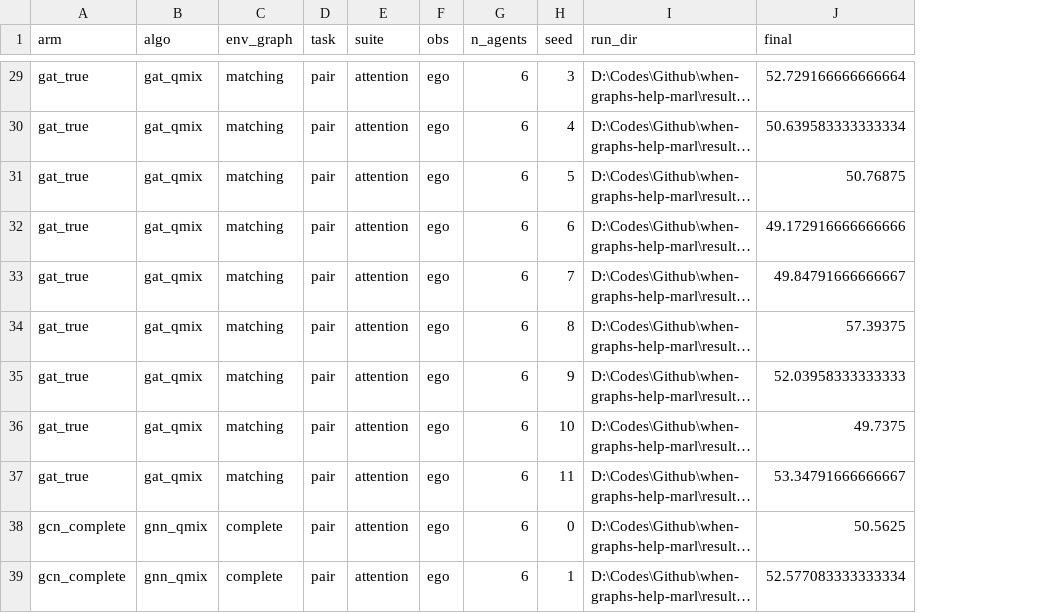
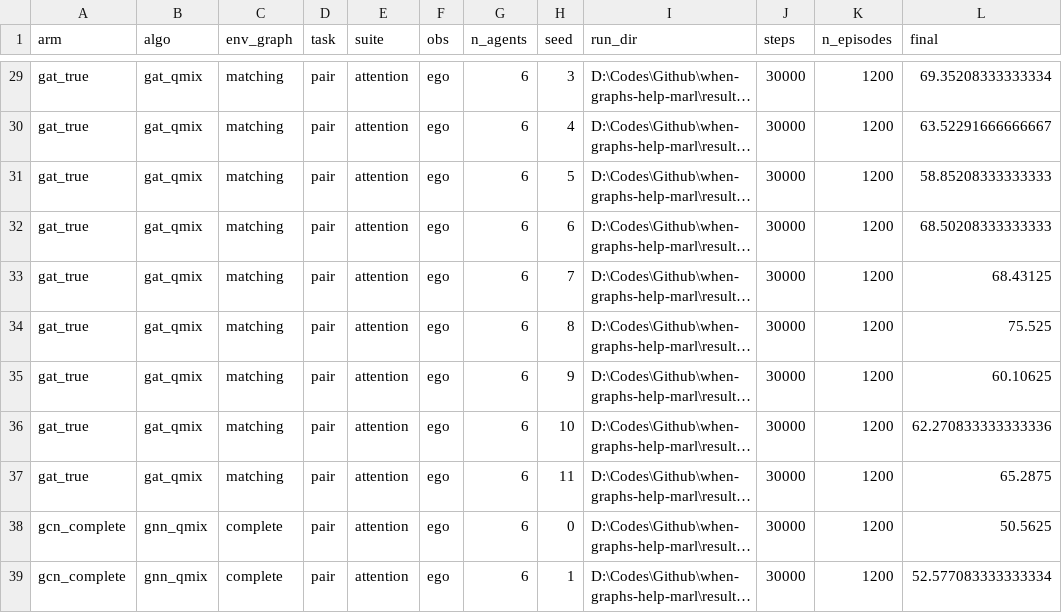
Before and after one commit to Evasion-OC/when-graphs-help-marl, a CSV file: results/phaseC/manifest_pair_N6_ego_attention.csv, drawn as a sheet; only a part is shown, gaps mark what is left out; long unchanged cells end in …; addresses are those after the commit; the diff covers the shown part only; the diff names each change by its address in the sheet, - before the commit and + after, or states it on an @@ line.

```diff
--- a/results/phaseC/manifest_pair_N6_ego_attention.csv
+++ b/results/phaseC/manifest_pair_N6_ego_attention.csv
+column J (steps), rows 29-39: all 30000
+column K (n_episodes), rows 29-39: all 1200
-L29 (final): 52.729166666666664
+L29 (final): 69.35208333333334
-L30 (final): 50.639583333333334
+L30 (final): 63.52291666666667
-L31 (final): 50.76875
+L31 (final): 58.85208333333333
-L32 (final): 49.172916666666666
+L32 (final): 68.50208333333333
-L33 (final): 49.84791666666667
+L33 (final): 68.43125
-L34 (final): 57.39375
+L34 (final): 75.525
-L35 (final): 52.03958333333333
+L35 (final): 60.10625
-L36 (final): 49.7375
+L36 (final): 62.270833333333336
-L37 (final): 53.34791666666667
+L37 (final): 65.2875
```
Also changed, not shown: 27 edited cells elsewhere in this file, results/phaseC/struct_verdict_pair_N6_ego_attention.csv, results/phaseC/summary_pair_N6_ego_attention.csv, 13 other files.
